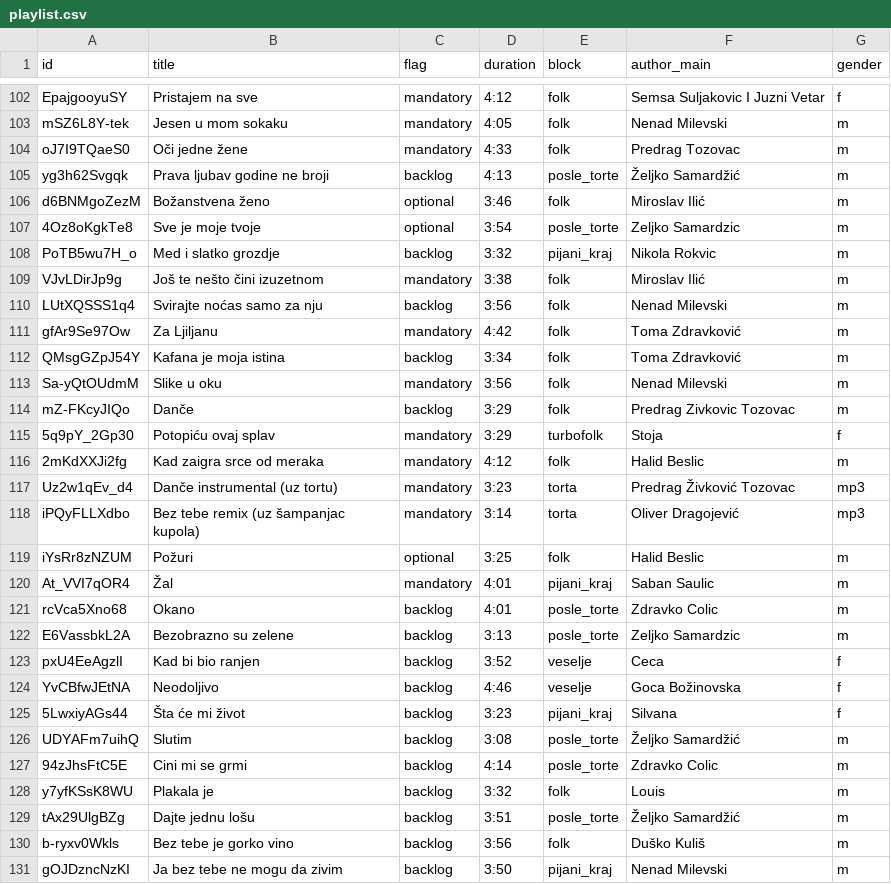
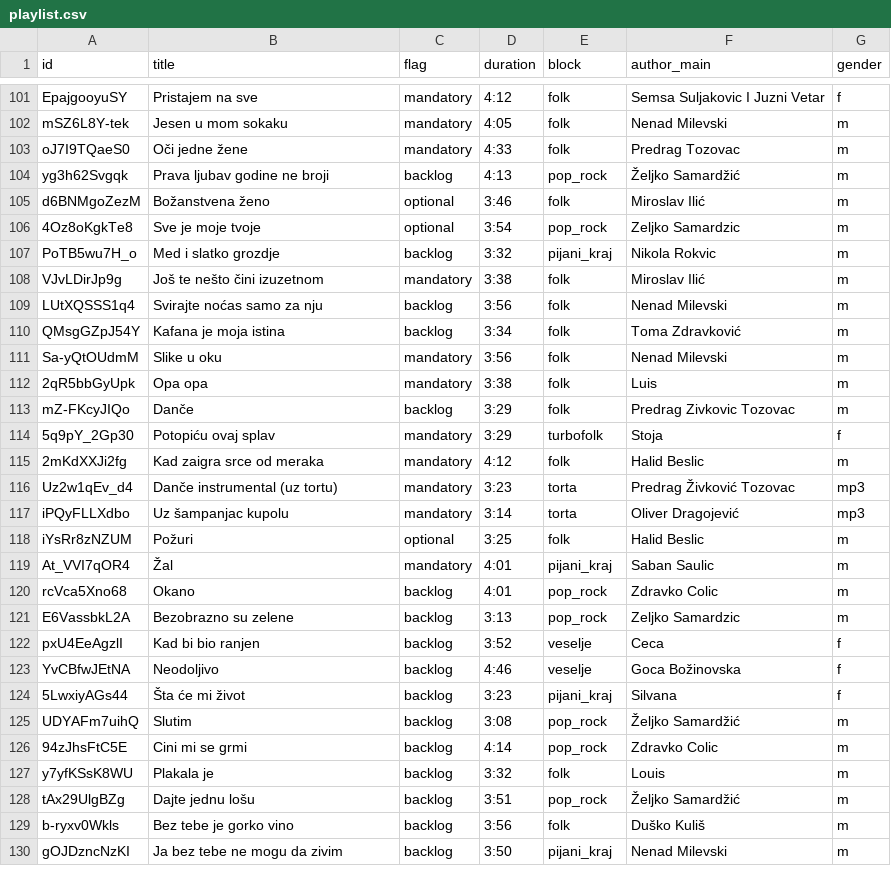
Before and after one commit to ToshKae/nesvil-raspored-pesama, a CSV file: playlist.csv, drawn as a sheet; only a part is shown, gaps mark what is left out; the diff covers the shown part only.

```diff
--- a/playlist.csv
+++ b/playlist.csv
@@ -104,5 +103,5 @@ mSZ6L8Y-tek,Jesen u mom sokaku,mandatory,4:05,folk,Nenad Milevski,m
 oJ7I9TQaeS0,Oči jedne žene,mandatory,4:33,folk,Predrag Tozovac,m
-yg3h62Svgqk,Prava ljubav godine ne broji,backlog,4:13,posle_torte,Željko Samardžić,m
+yg3h62Svgqk,Prava ljubav godine ne broji,backlog,4:13,pop_rock,Željko Samardžić,m
 d6BNMgoZezM,Božanstvena ženo,optional,3:46,folk,Miroslav Ilić,m
-4Oz8oKgkTe8,Sve je moje tvoje,optional,3:54,posle_torte,Zeljko Samardzic,m
+4Oz8oKgkTe8,Sve je moje tvoje,optional,3:54,pop_rock,Zeljko Samardzic,m
 PoTB5wu7H_o,Med i slatko grozdje,backlog,3:32,pijani_kraj,Nikola Rokvic,m
@@ -110,5 +109,5 @@ VJvLDirJp9g,Još te nešto čini izuzetnom,mandatory,3:38,folk,Miroslav Ilić,m
 LUtXQSSS1q4,Svirajte noćas samo za nju,backlog,3:56,folk,Nenad Milevski,m
-gfAr9Se97Ow,Za Ljiljanu,mandatory,4:42,folk,Toma Zdravković,m
 QMsgGZpJ54Y,Kafana je moja istina,backlog,3:34,folk,Toma Zdravković,m
 Sa-yQtOUdmM,Slike u oku,mandatory,3:56,folk,Nenad Milevski,m
+2qR5bbGyUpk,Opa opa,mandatory,3:38,folk,Luis,m
 mZ-FKcyJIQo,Dančе,backlog,3:29,folk,Predrag Zivkovic Tozovac,m
@@ -117,7 +116,7 @@ mZ-FKcyJIQo,Dančе,backlog,3:29,folk,Predrag Zivkovic Tozovac,m
 Uz2w1qEv_d4,Danče instrumental (uz tortu),mandatory,3:23,torta,Predrag Živković Tozovac,mp3
-iPQyFLLXdbo,Bez tebe remix (uz šampanjac kupola),mandatory,3:14,torta,Oliver Dragojević,mp3
+iPQyFLLXdbo,Uz šampanjac kupolu,mandatory,3:14,torta,Oliver Dragojević,mp3
 iYsRr8zNZUM,Požuri,optional,3:25,folk,Halid Beslic,m
 At_VVI7qOR4,Žal,mandatory,4:01,pijani_kraj,Saban Saulic,m
-rcVca5Xno68,Okano,backlog,4:01,posle_torte,Zdravko Colic,m
-E6VassbkL2A,Bezobrazno su zelene,backlog,3:13,posle_torte,Zeljko Samardzic,m
+rcVca5Xno68,Okano,backlog,4:01,pop_rock,Zdravko Colic,m
+E6VassbkL2A,Bezobrazno su zelene,backlog,3:13,pop_rock,Zeljko Samardzic,m
 pxU4EeAgzlI,Kad bi bio ranjen,backlog,3:52,veselje,Ceca,f
@@ -125,6 +124,6 @@ YvCBfwJEtNA,Neodoljivo,backlog,4:46,veselje,Goca Božinovska,f
 5LwxiyAGs44,Šta će mi život,backlog,3:23,pijani_kraj,Silvana,f
-UDYAFm7uihQ,Slutim,backlog,3:08,posle_torte,Željko Samardžić,m
-94zJhsFtC5E,Cini mi se grmi,backlog,4:14,posle_torte,Zdravko Colic,m
+UDYAFm7uihQ,Slutim,backlog,3:08,pop_rock,Željko Samardžić,m
+94zJhsFtC5E,Cini mi se grmi,backlog,4:14,pop_rock,Zdravko Colic,m
 y7yfKSsK8WU,Plakala je,backlog,3:32,folk,Louis,m
-tAx29UlgBZg,Dajte jednu lošu,backlog,3:51,posle_torte,Željko Samardžić,m
+tAx29UlgBZg,Dajte jednu lošu,backlog,3:51,pop_rock,Željko Samardžić,m
 b-ryxv0Wkls,Bez tebe je gorko vino,backlog,3:56,folk,Duško Kuliš,m
```
Also changed, not shown: 5 added rows, 4 removed rows and 29 edited cells elsewhere in this file, blocks.csv.
